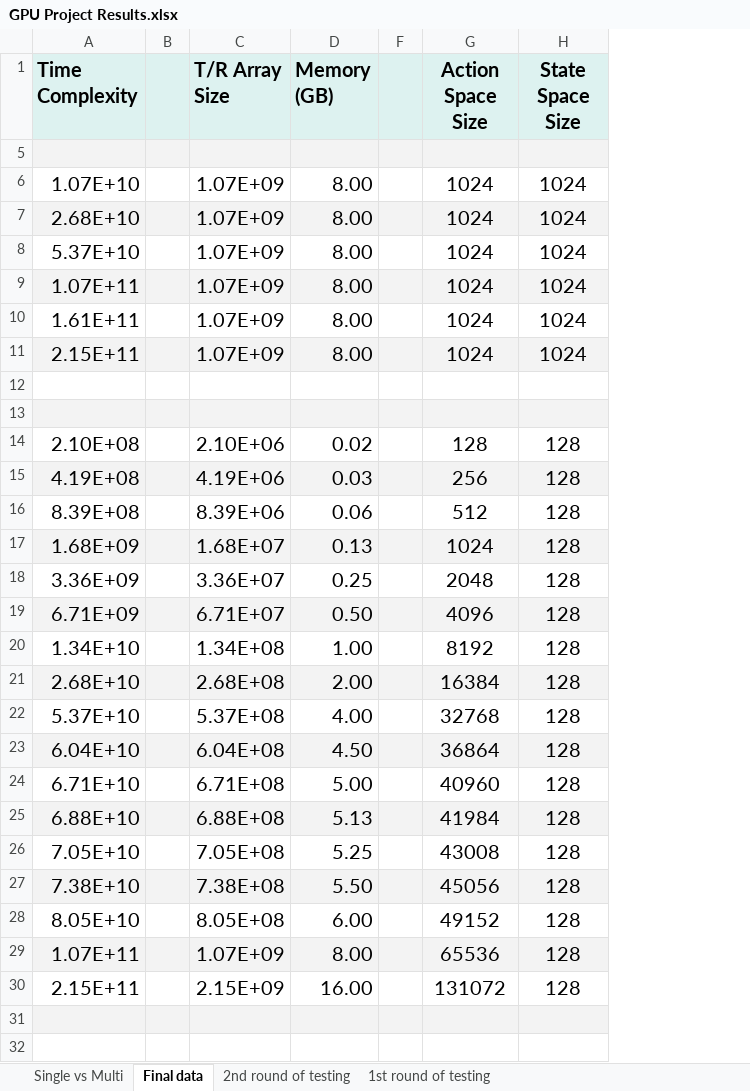
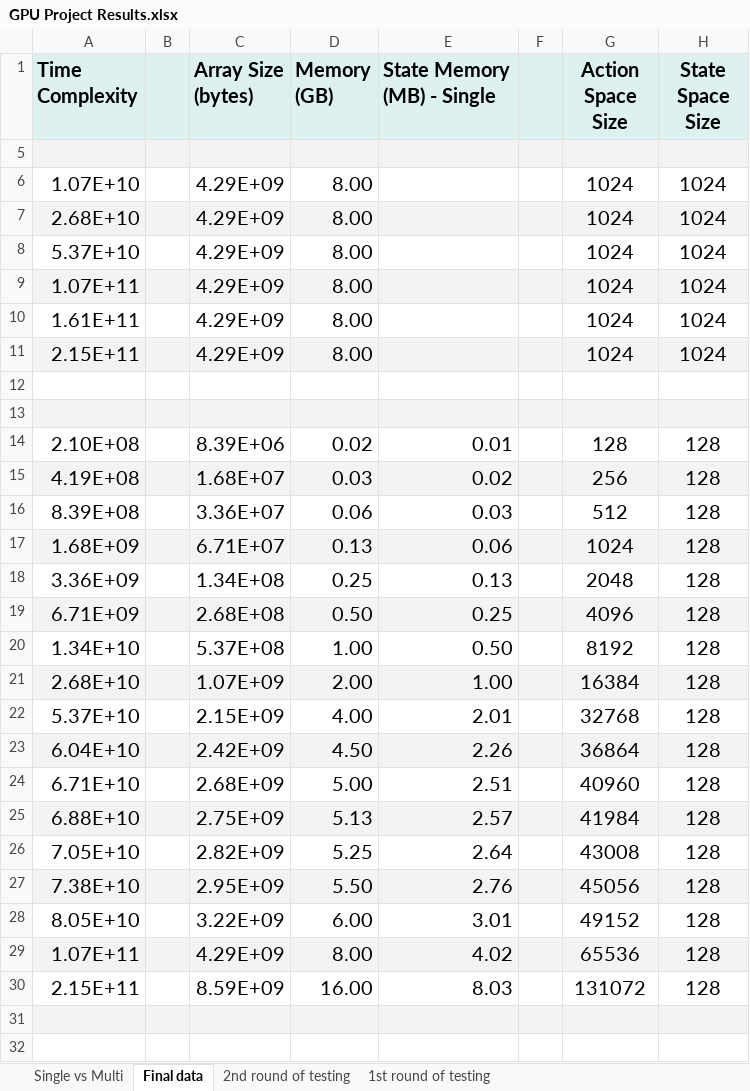
Before and after one commit to luoyantao99/The-Path-to-Multi-GPU-Systems, an Excel workbook: GPU Project Results.xlsx, sheet Final data, drawn as a sheet; only a part is shown; values as stored, in another font and other column widths than the file's, no borders; charts and pictures not drawn; the diff covers the shown part only; the diff names each change by its address in the sheet, - before the commit and + after, or states it on an @@ line.

Commit message:
Update GPU Project Results.xlsx

```diff
--- a/GPU Project Results.xlsx (sheet Final data)
+++ b/GPU Project Results.xlsx (sheet Final data)
@@ column E (State Memory (MB) - Single) unhidden, rows 14-30: 0.01 | 0.02 | 0.03 | 0.06 | 0.13 | 0.25 | 0.50 | 1.00 | 2.01 | 2.26 | 2.51 | 2.57 | 2.64 | 2.76 | 3.01 | 4.02 | 8.03 @@
-C1: T/R Array Size
+C1: Array Size (bytes)
-C6:C11 (Array Size (bytes)): 1.07E+09
+C6:C11 (Array Size (bytes)): 4.29E+09
-C14 (Array Size (bytes)): 2.10E+06
+C14 (Array Size (bytes)): 8.39E+06
-C15 (Array Size (bytes)): 4.19E+06
+C15 (Array Size (bytes)): 1.68E+07
-C16 (Array Size (bytes)): 8.39E+06
+C16 (Array Size (bytes)): 3.36E+07
-C17 (Array Size (bytes)): 1.68E+07
+C17 (Array Size (bytes)): 6.71E+07
-C18 (Array Size (bytes)): 3.36E+07
+C18 (Array Size (bytes)): 1.34E+08
-C19 (Array Size (bytes)): 6.71E+07
+C19 (Array Size (bytes)): 2.68E+08
-C20 (Array Size (bytes)): 1.34E+08
+C20 (Array Size (bytes)): 5.37E+08
-C21 (Array Size (bytes)): 2.68E+08
+C21 (Array Size (bytes)): 1.07E+09
-C22 (Array Size (bytes)): 5.37E+08
+C22 (Array Size (bytes)): 2.15E+09
-C23 (Array Size (bytes)): 6.04E+08
+C23 (Array Size (bytes)): 2.42E+09
-C24 (Array Size (bytes)): 6.71E+08
+C24 (Array Size (bytes)): 2.68E+09
-C25 (Array Size (bytes)): 6.88E+08
+C25 (Array Size (bytes)): 2.75E+09
-C26 (Array Size (bytes)): 7.05E+08
+C26 (Array Size (bytes)): 2.82E+09
-C27 (Array Size (bytes)): 7.38E+08
+C27 (Array Size (bytes)): 2.95E+09
-C28 (Array Size (bytes)): 8.05E+08
+C28 (Array Size (bytes)): 3.22E+09
-C29 (Array Size (bytes)): 1.07E+09
+C29 (Array Size (bytes)): 4.29E+09
-C30 (Array Size (bytes)): 2.15E+09
+C30 (Array Size (bytes)): 8.59E+09
```
Also changed, not shown: 7 edited cells elsewhere in this sheet, sheet Single vs Multi, charts or pictures.
